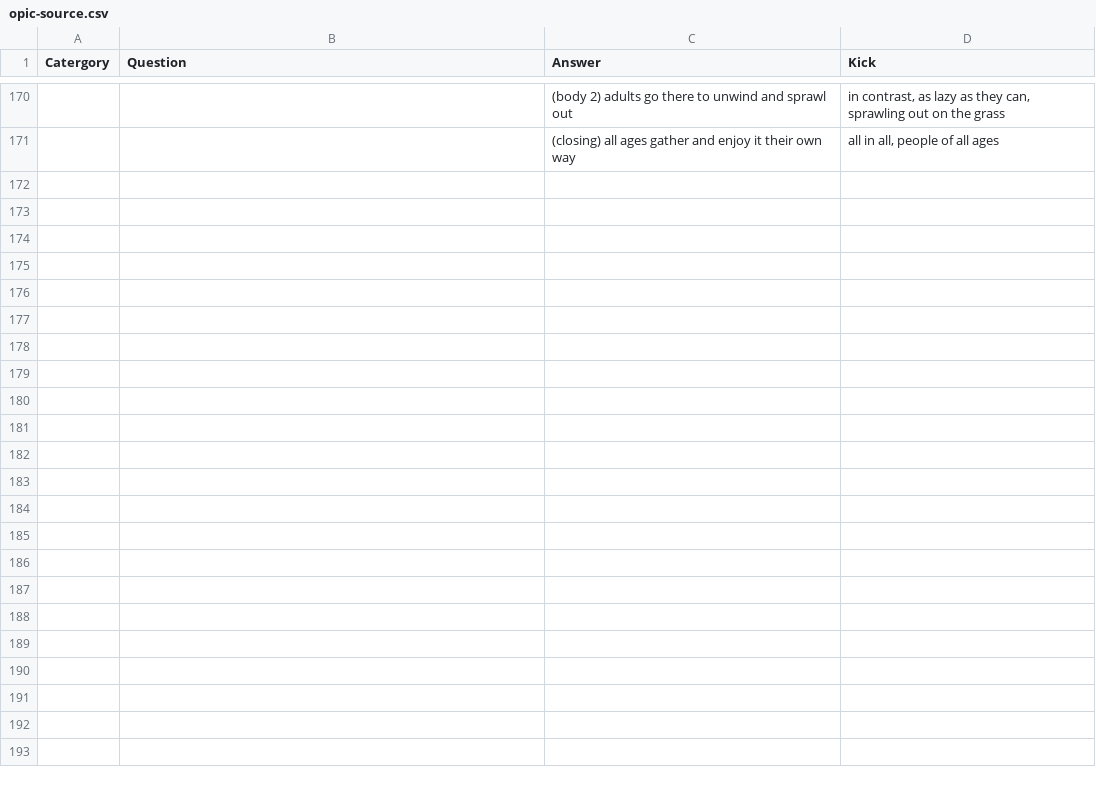
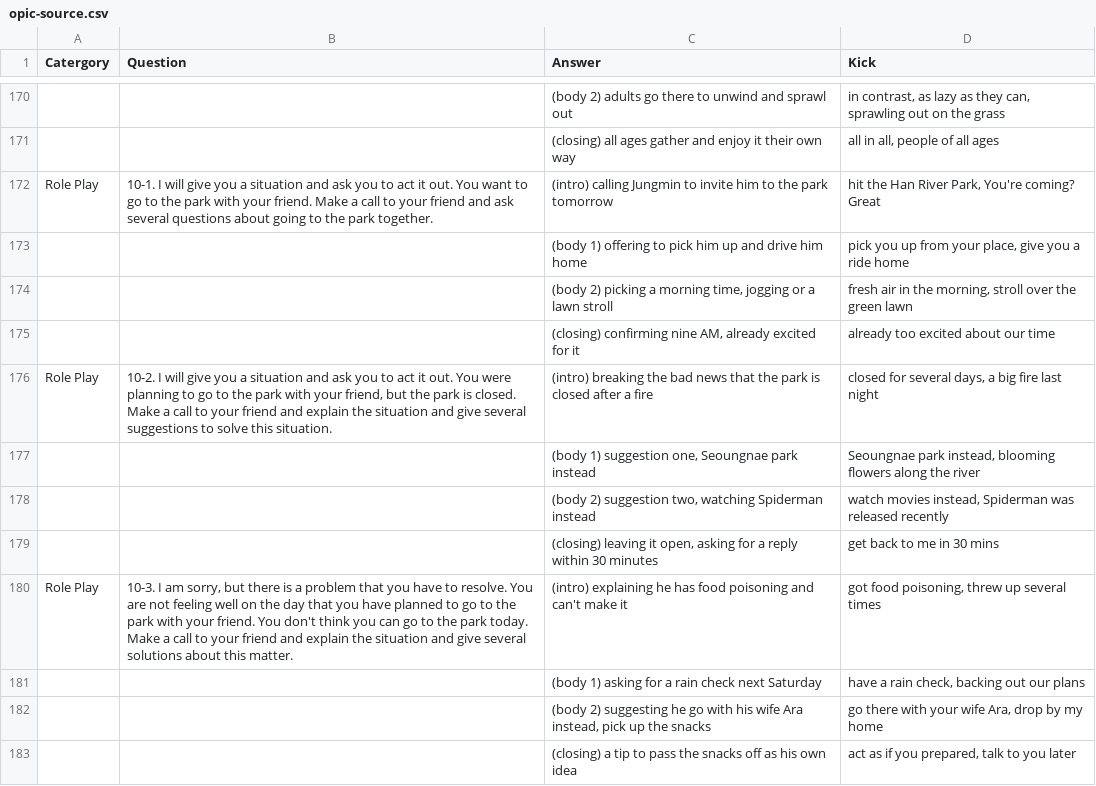
Before and after one commit to jmseo16/portfolio-heatmap-demo, a CSV file: data/opic-source.csv, drawn as a sheet; only a part is shown, gaps mark what is left out; the diff names each change by its address in the sheet, - before the commit and + after, or states it on an @@ line.

```diff
--- a/data/opic-source.csv
+++ b/data/opic-source.csv
+row 172: Role Play | 10-1. I will give you a situation and ask you to act it out. You want to go to the park with your friend. Make a call to your friend and ask several questions about going to the park together. | (intro) calling Jungmin to invite him to the park tomorrow | hit the Han River Park, You're coming? Great
+row 173:  |  | (body 1) offering to pick him up and drive him home | pick you up from your place, give you a ride home
+row 174:  |  | (body 2) picking a morning time, jogging or a lawn stroll | fresh air in the morning, stroll over the green lawn
+row 175:  |  | (closing) confirming nine AM, already excited for it | already too excited about our time
+row 176: Role Play | 10-2. I will give you a situation and ask you to act it out. You were planning to go to the park with your friend, but the park is closed. Make a call to your friend and explain the situation and give several suggestions to solve this situation. | (intro) breaking the bad news that the park is closed after a fire | closed for several days, a big fire last night
+row 177:  |  | (body 1) suggestion one, Seoungnae park instead | Seoungnae park instead, blooming flowers along the river
+row 178:  |  | (body 2) suggestion two, watching Spiderman instead | watch movies instead, Spiderman was released recently
+row 179:  |  | (closing) leaving it open, asking for a reply within 30 minutes | get back to me in 30 mins
+row 180: Role Play | 10-3. I am sorry, but there is a problem that you have to resolve. You are not feeling well on the day that you have planned to go to the park with your friend. You don't think you can go to the park today. Make a call to your friend and explain the situation and give several solutions about this matter. | (intro) explaining he has food poisoning and can't make it | got food poisoning, threw up several times
+row 181:  |  | (body 1) asking for a rain check next Saturday | have a rain check, backing out our plans
+row 182:  |  | (body 2) suggesting he go with his wife Ara instead, pick up the snacks | go there with your wife Ara, drop by my home
+row 183:  |  | (closing) a tip to pass the snacks off as his own idea | act as if you prepared, talk to you later
```
Also changed, not shown: 4 other files.
